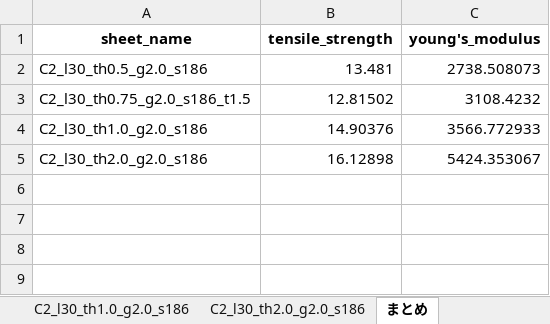
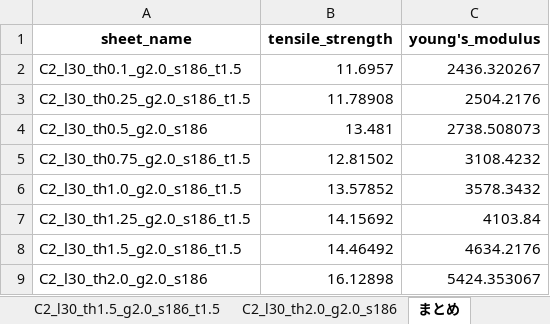
Before and after one commit to jay0423/ansys-management, an Excel workbook: CFRP2本_lap=30/thickness_l30_g2.0_s186.xlsx, sheet まとめ, drawn as a sheet; values as stored, in another font and other column widths than the file's, no borders; removed rows and columns are numbered as before the commit, all else as after; the diff names each change by its address in the sheet, - before the commit and + after, or states it on an @@ line.

```diff
--- a/CFRP2本_lap=30/thickness_l30_g2.0_s186.xlsx (sheet まとめ)
+++ b/CFRP2本_lap=30/thickness_l30_g2.0_s186.xlsx (sheet まとめ)
-sheet tab: C2_l30_th1.0_g2.0_s186
+sheet tab: C2_l30_th1.5_g2.0_s186_t1.5
+row 2: C2_l30_th0.1_g2.0_s186_t1.5 | 11.6957 | 2436.320267
+row 3: C2_l30_th0.25_g2.0_s186_t1.5 | 11.78908 | 2504.2176
-row 4: C2_l30_th1.0_g2.0_s186 | 14.90376 | 3566.772933
+row 6: C2_l30_th1.0_g2.0_s186_t1.5 | 13.57852 | 3578.3432
+row 7: C2_l30_th1.25_g2.0_s186_t1.5 | 14.15692 | 4103.84
+row 8: C2_l30_th1.5_g2.0_s186_t1.5 | 14.46492 | 4634.2176
```
Also changed, not shown: other sheet tabs, charts or pictures, CFRP1本/length=120/CFRP1本_len120.xlsx, CFRP2本_lap=30/thickness_l30_g2.0.xlsx, 13 other files.
